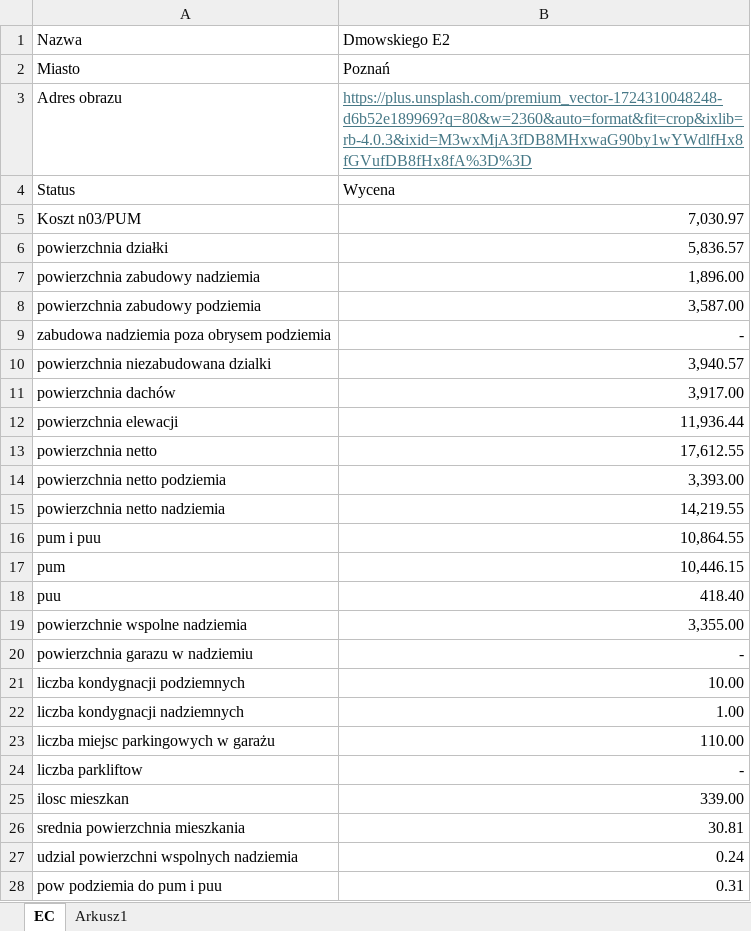
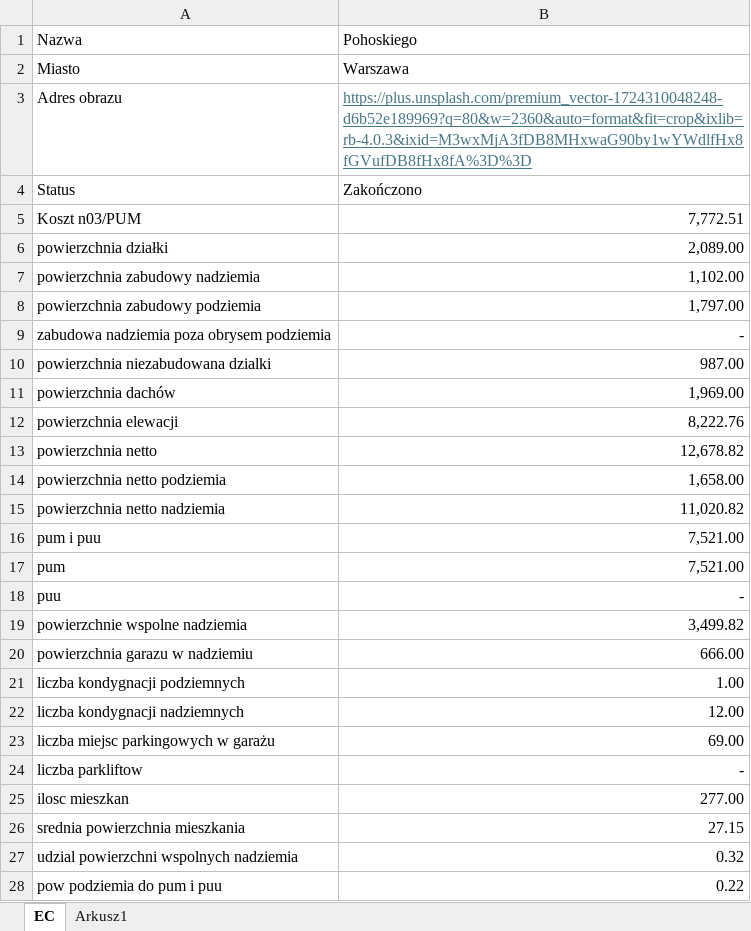
Before and after one commit to Rakenek/estimation_center, an Excel workbook: public/dataTable.xlsx, sheet EC, drawn as a sheet; only a part is shown; values as stored, in another font and other column widths than the file's, no borders; the diff covers the shown part only; the diff names each change by its address in the sheet, - before the commit and + after, or states it on an @@ line.

```diff
--- a/public/dataTable.xlsx (sheet EC)
+++ b/public/dataTable.xlsx (sheet EC)
-B1: Dmowskiego E2
+B1: Pohoskiego
-B2: Poznań
+B2: Warszawa
-B4: Wycena
+B4: Zakończono
-B5: 7,030.97
+B5: 7,772.51
-B6: 5,836.57
+B6: 2,089.00
-B7: 1,896.00
+B7: 1,102.00
-B8: 3,587.00
+B8: 1,797.00
-B10: 3,940.57
+B10: 987.00
-B11: 3,917.00
+B11: 1,969.00
-B12: 11,936.44
+B12: 8,222.76
-B13: 17,612.55
+B13: 12,678.82
-B14: 3,393.00
+B14: 1,658.00
-B15: 14,219.55
+B15: 11,020.82
-B16: 10,864.55
+B16: 7,521.00
-B17: 10,446.15
+B17: 7,521.00
-B18: 418.40
+B18: -
-B19: 3,355.00
+B19: 3,499.82
-B20: -
+B20: 666.00
-B21: 10.00
+B21: 1.00
-B22: 1.00
+B22: 12.00
-B23: 110.00
+B23: 69.00
-B25: 339.00
+B25: 277.00
-B26: 30.81
+B26: 27.15
-B27: 0.24
+B27: 0.32
-B28: 0.31
+B28: 0.22
```
Also changed, not shown: 23 edited cells elsewhere in this sheet, formulas that keep their value, 1 other file.
